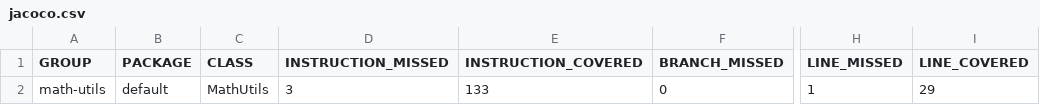
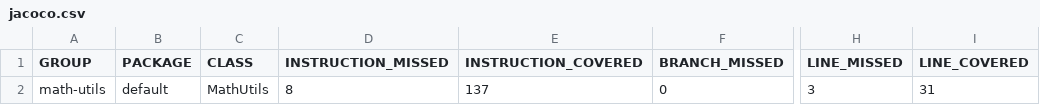
Before and after one commit to Jacky-Starr/BaiTapTuan9, a CSV file: target/site/jacoco/jacoco.csv, drawn as a sheet; only a part is shown, gaps mark what is left out; the diff names each change by its address in the sheet, - before the commit and + after, or states it on an @@ line.

```diff
--- a/target/site/jacoco/jacoco.csv
+++ b/target/site/jacoco/jacoco.csv
-D2 (INSTRUCTION_MISSED): 3
+D2 (INSTRUCTION_MISSED): 8
-E2 (INSTRUCTION_COVERED): 133
+E2 (INSTRUCTION_COVERED): 137
-H2 (LINE_MISSED): 1
+H2 (LINE_MISSED): 3
-I2 (LINE_COVERED): 29
+I2 (LINE_COVERED): 31
```
Also changed, not shown: 19 other files.
